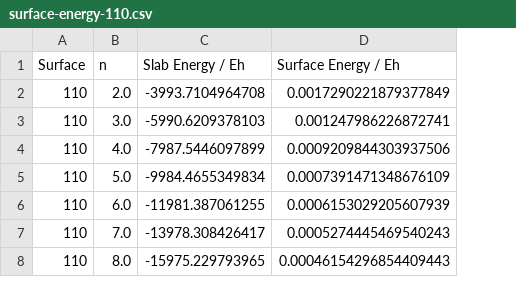
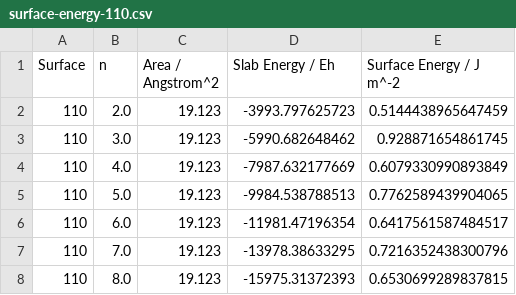
Before and after one commit to tomfroembgen/WP12, a CSV file: 3_bredow/ex2/surface-energy-110.csv, drawn as a sheet; removed rows and columns are numbered as before the commit, all else as after; the diff names each change by its address in the sheet, - before the commit and + after, or states it on an @@ line.

```diff
--- a/3_bredow/ex2/surface-energy-110.csv
+++ b/3_bredow/ex2/surface-energy-110.csv
+column C (Area / Angstrom^2), rows 2-8: all 19.123
-column D (Surface Energy / Eh), rows 2-8: 0.0017290221879377849 | 0.001247986226872741 | 0.0009209844303937506 | 0.0007391471348676109 | 0.0006153029205607939 | 0.0005274445469540243 | 0.00046154296854409443
+column E (Surface Energy / J m^-2), rows 2-8: 0.5144438965647459 | 0.928871654861745 | 0.6079330990893849 | 0.7762589439904065 | 0.6417561587484517 | 0.7216352438300796 | 0.6530699289837815
-D2 (Slab Energy / Eh): -3993.7104964708
+D2 (Slab Energy / Eh): -3993.797625723
-D3 (Slab Energy / Eh): -5990.6209378103
+D3 (Slab Energy / Eh): -5990.682648462
-D4 (Slab Energy / Eh): -7987.5446097899
+D4 (Slab Energy / Eh): -7987.632177669
-D5 (Slab Energy / Eh): -9984.4655349834
+D5 (Slab Energy / Eh): -9984.538788513
-D6 (Slab Energy / Eh): -11981.387061255
+D6 (Slab Energy / Eh): -11981.47196354
-D7 (Slab Energy / Eh): -13978.308426417
+D7 (Slab Energy / Eh): -13978.38633295
-D8 (Slab Energy / Eh): -15975.229793965
+D8 (Slab Energy / Eh): -15975.31372393
```
Also changed, not shown: 3_bredow/ex2/surface-energy-001.csv, 3_bredow/ex2/surface-energy-100.csv, 6 other files.
